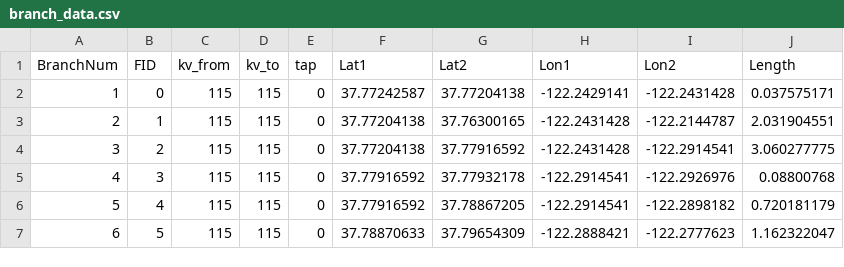
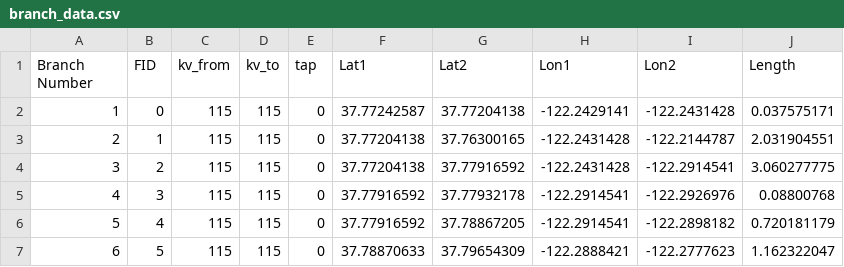
Before and after one commit to WISPO-POP/CATS-CaliforniaTestSystem, a CSV file: Additional Data Files/branch_data.csv, drawn as a sheet; only a part is shown.

Commit message:
removed sequential bus numbers

```diff
--- a/Additional Data Files/branch_data.csv
+++ b/Additional Data Files/branch_data.csv
@@ -1,2 +1,2 @@
-BranchNum,FID,kv_from,kv_to,tap,Lat1,Lat2,Lon1,Lon2,Length
+Branch Number,FID,kv_from,kv_to,tap,Lat1,Lat2,Lon1,Lon2,Length
 1,0,115,115,0,37.77242587,37.77204138,-122.2429141,-122.2431428,0.037575171
```
Also changed, not shown: 2 other files.
